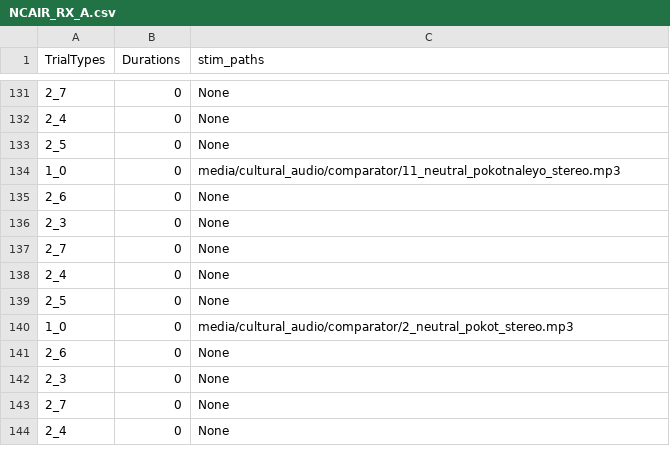
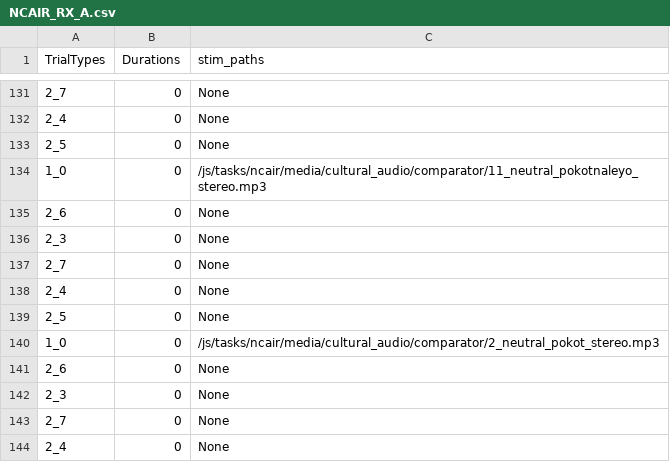
Before and after one commit to laureate-institute-for-brain-research/StimToolOnline, a CSV file: public/js/tasks/ncair/NCAIR_RX_A.csv, drawn as a sheet; only a part is shown, gaps mark what is left out; the diff covers the shown part only.

```diff
--- a/public/js/tasks/ncair/NCAIR_RX_A.csv
+++ b/public/js/tasks/ncair/NCAIR_RX_A.csv
@@ -133,3 +133,3 @@ TrialTypes,Durations,stim_paths
 2_5,0,None
-1_0,0,media/cultural_audio/comparator/11_neutral_pokotnaleyo_stereo.mp3
+1_0,0,/js/tasks/ncair/media/cultural_audio/comparator/11_neutral_pokotnaleyo_stereo.mp3
 2_6,0,None
@@ -139,3 +139,3 @@ TrialTypes,Durations,stim_paths
 2_5,0,None
-1_0,0,media/cultural_audio/comparator/2_neutral_pokot_stereo.mp3
+1_0,0,/js/tasks/ncair/media/cultural_audio/comparator/2_neutral_pokot_stereo.mp3
 2_6,0,None
```
Also changed, not shown: 10 edited cells elsewhere in this file, 32 other files.
